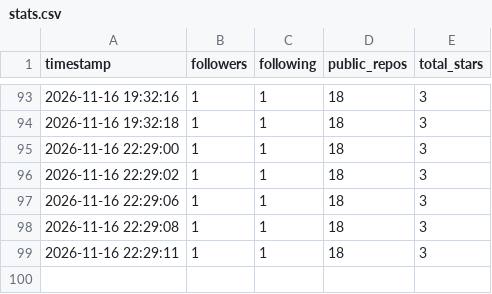
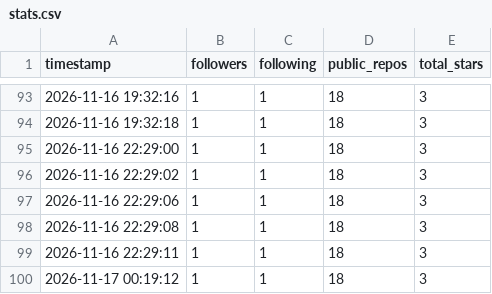
Before and after one commit to Ctrl-Joy/profile-stats-log, a CSV file: data/stats.csv, drawn as a sheet; only a part is shown, gaps mark what is left out; the diff names each change by its address in the sheet, - before the commit and + after, or states it on an @@ line.

```diff
--- a/data/stats.csv
+++ b/data/stats.csv
+row 100: 2026-11-17 00:19:12 | 1 | 1 | 18 | 3
```
Also changed, not shown: 1 other file.
